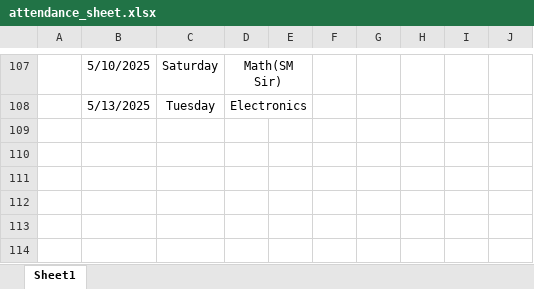
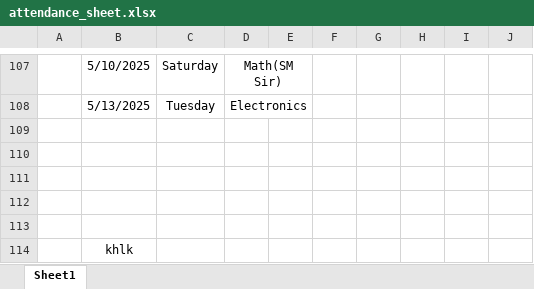
Before and after one commit to Sukdebrmondal/2nd_year_4th_semester, an Excel workbook: attendance_sheet.xlsx, sheet Sheet1, drawn as a sheet; only a part is shown, gaps mark what is left out; values as stored, in another font and other column widths than the file's, no borders; the diff names each change by its address in the sheet, - before the commit and + after, or states it on an @@ line.

Commit message:
date

```diff
--- a/attendance_sheet.xlsx (sheet Sheet1)
+++ b/attendance_sheet.xlsx (sheet Sheet1)
+row 109: (empty)
+row 110: (empty)
+row 111: (empty)
+row 112: (empty)
+row 113: (empty)
+row 114:  | khlk
```
